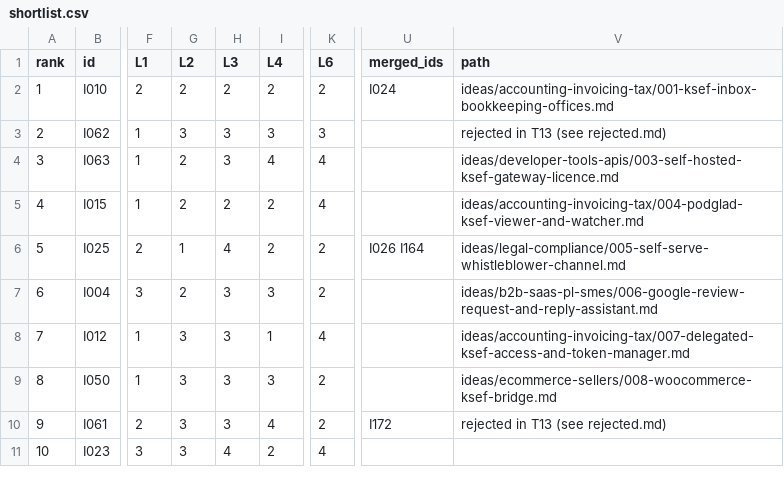
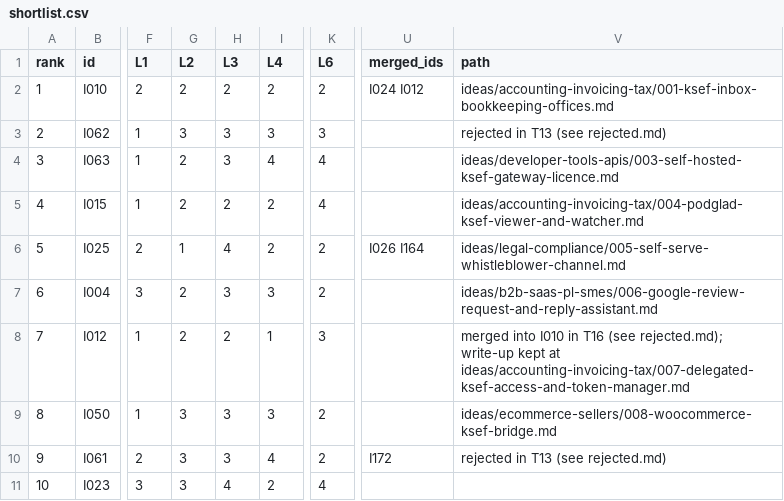
Before and after one commit to thobho/automated, a CSV file: projects/idea-generator/ideas/shortlist.csv, drawn as a sheet; only a part is shown, gaps mark what is left out; the diff names each change by its address in the sheet, - before the commit and + after, or states it on an @@ line.

```diff
--- a/projects/idea-generator/ideas/shortlist.csv
+++ b/projects/idea-generator/ideas/shortlist.csv
-U2 (merged_ids): I024
+U2 (merged_ids): I024 I012
-G8 (L2): 3
+G8 (L2): 2
-H8 (L3): 3
+H8 (L3): 2
-K8 (L6): 4
+K8 (L6): 3
-V8 (path): ideas/accounting-invoicing-tax/007-delegated-ksef-access-and-token-manager.md
+V8 (path): merged into I010 in T16 (see rejected.md); write-up kept at ideas/accounting-invoicing-tax/007-delegated-ksef-access-and-token-manager.md
```
Also changed, not shown: 5 other files.
